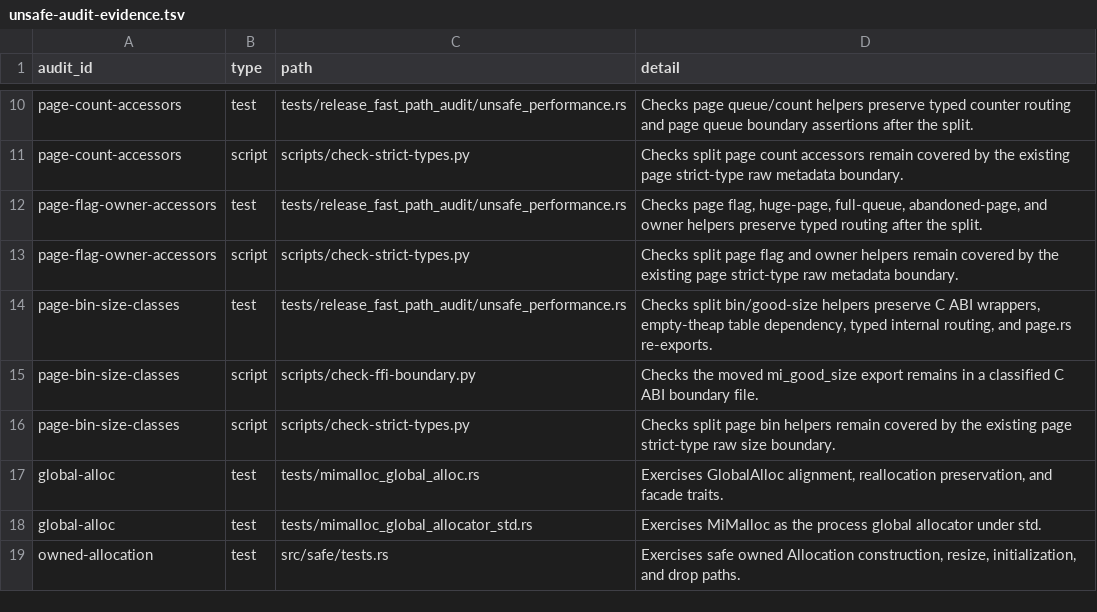
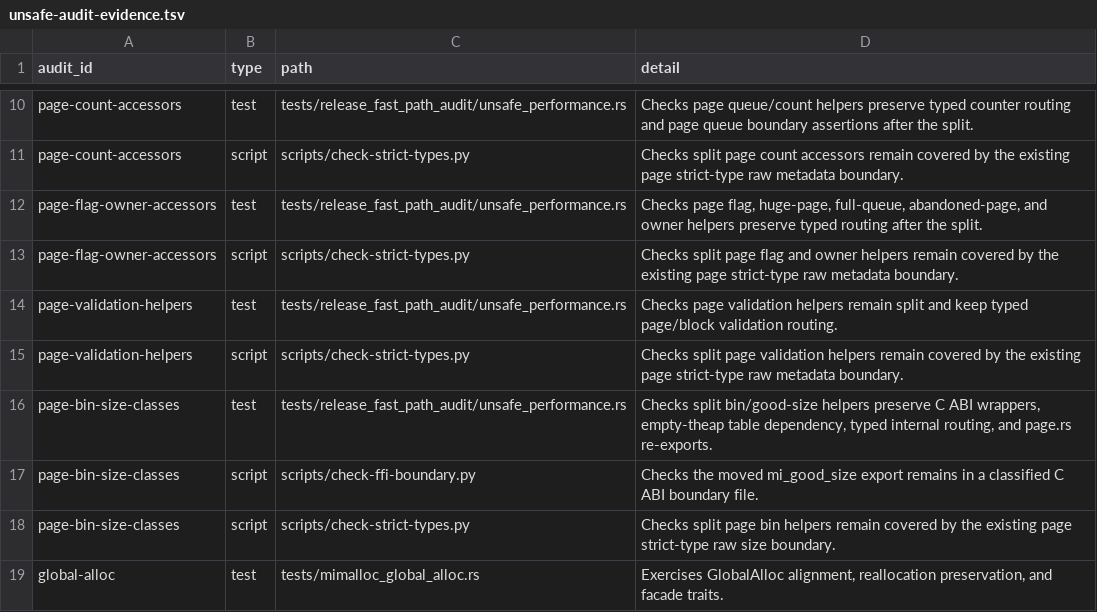
Before and after one commit to whb07/rimalloc, a TSV file: docs/unsafe-audit-evidence.tsv, drawn as a sheet; only a part is shown, gaps mark what is left out; the shorter side is filled out with more unchanged rows; the diff names each change by its address in the sheet, - before the commit and + after, or states it on an @@ line.

Commit message:
Split page validation helpers

```diff
--- a/docs/unsafe-audit-evidence.tsv
+++ b/docs/unsafe-audit-evidence.tsv
+row 14: page-validation-helpers | test | tests/release_fast_path_audit/unsafe_performance.rs | Checks page validation helpers remain split and keep typed page/block validation routing.
+row 15: page-validation-helpers | script | scripts/check-strict-types.py | Checks split page validation helpers remain covered by the existing page strict-type raw metadata boundary.
```
Also changed, not shown: 8 other files.
